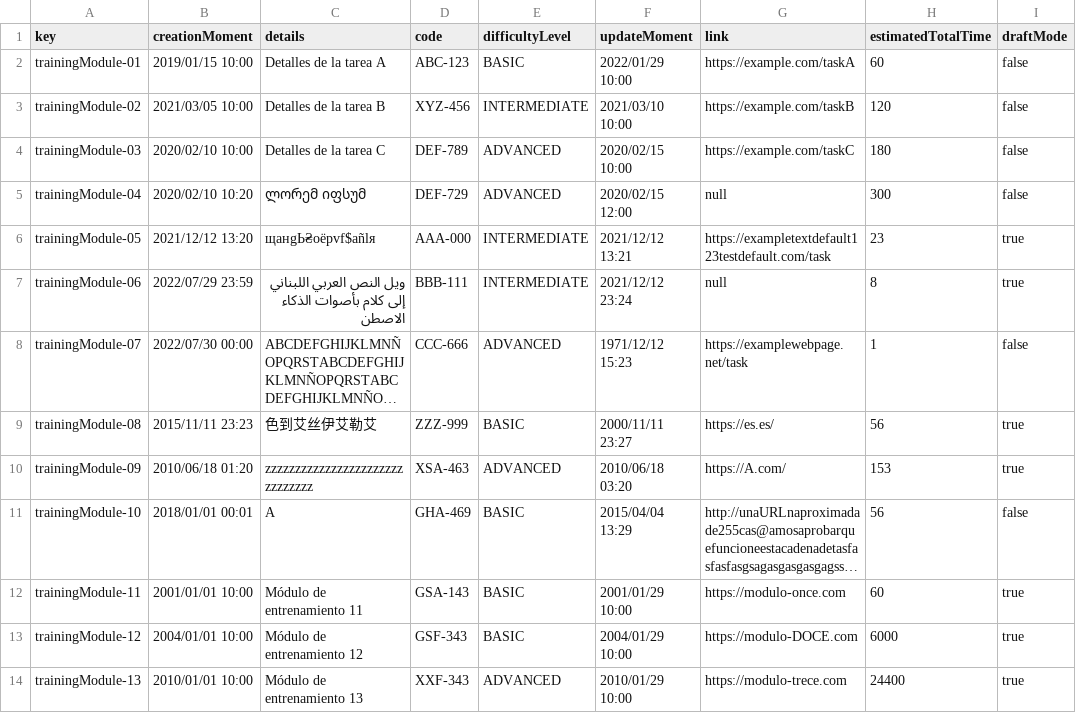
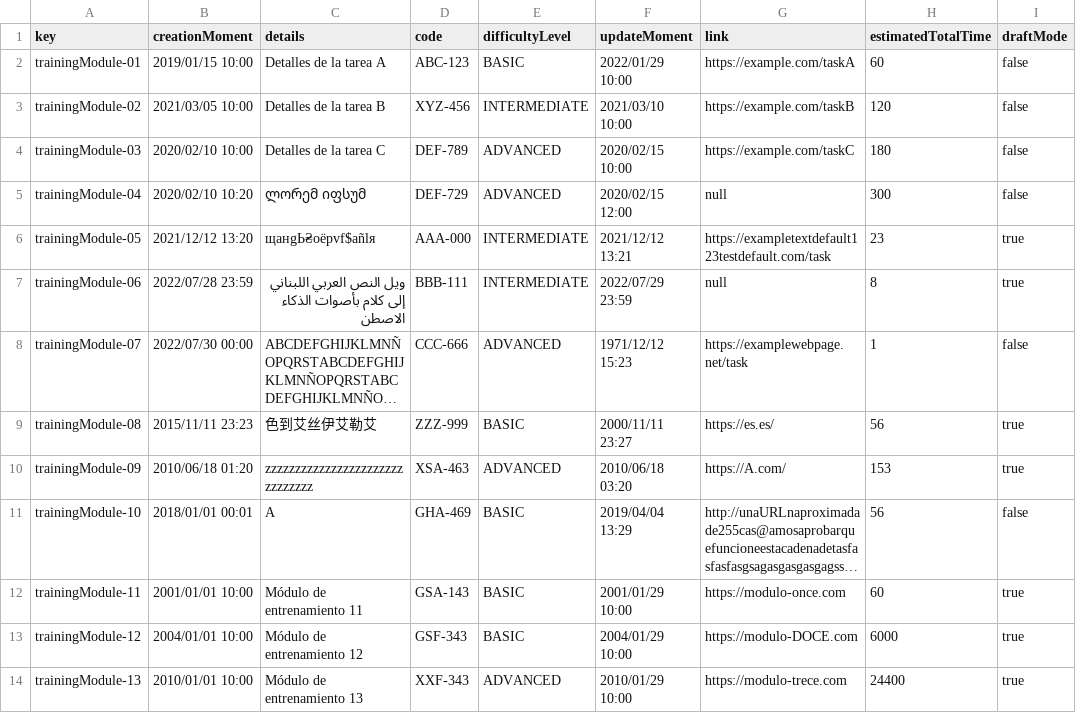
Before and after one commit to DP2-2024-C1-029/Acme-Software-Factory, a CSV file: src/main/webapp/WEB-INF/resources/sample-data/training-module.csv, drawn as a sheet; only a part is shown; long unchanged cells end in …; the diff names each change by its address in the sheet, - before the commit and + after, or states it on an @@ line.

```diff
--- a/src/main/webapp/WEB-INF/resources/sample-data/training-module.csv
+++ b/src/main/webapp/WEB-INF/resources/sample-data/training-module.csv
-B7 (creationMoment): 2022/07/29 23:59
+B7 (creationMoment): 2022/07/28 23:59
-F7 (updateMoment): 2021/12/12 23:24
+F7 (updateMoment): 2022/07/29 23:59
-F11 (updateMoment): 2015/04/04 13:29
+F11 (updateMoment): 2019/04/04 13:29
```
Also changed, not shown: 17 other files.
